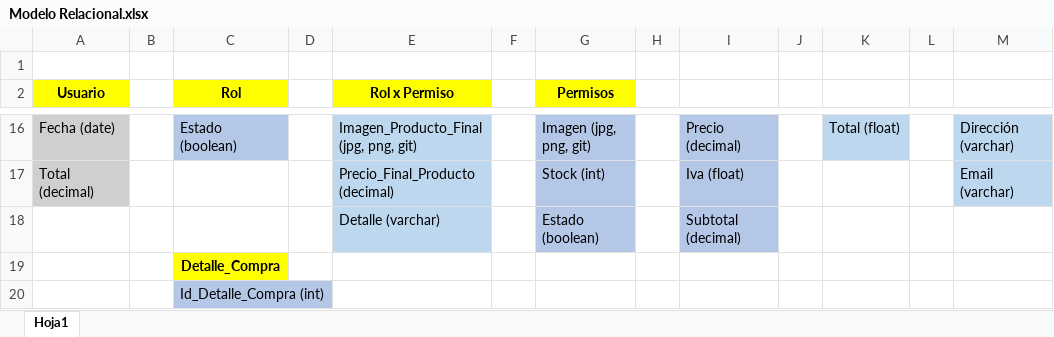
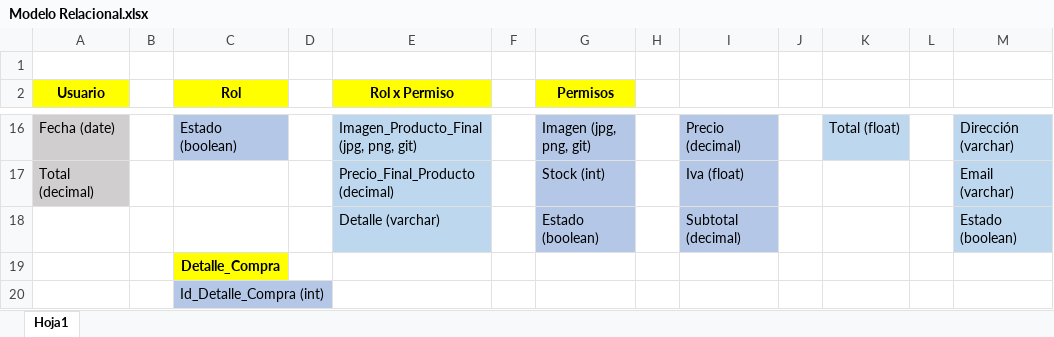
Before and after one commit to daniels99ecg/ProyectoPubligrafit, an Excel workbook: Modelo Relacional.xlsx, sheet Hoja1, drawn as a sheet; only a part is shown, gaps mark what is left out; values as stored, in another font and other column widths than the file's, no borders; charts and pictures not drawn; the diff names each change by its address in the sheet, - before the commit and + after, or states it on an @@ line.

```diff
--- a/Modelo Relacional.xlsx (sheet Hoja1)
+++ b/Modelo Relacional.xlsx (sheet Hoja1)
-M18: (empty)
+M18: Estado (boolean)
-M18 fill: none
+M18 fill: #BDD7EE
```
Also changed, not shown: 10 other files.
